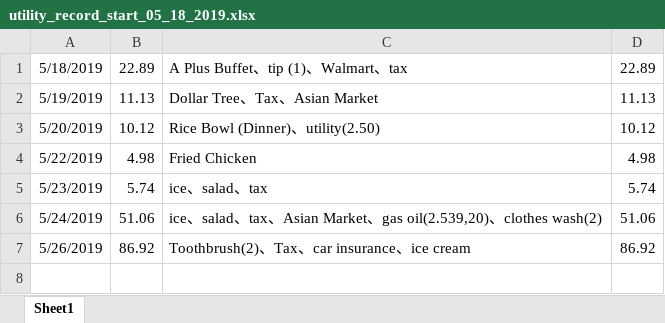
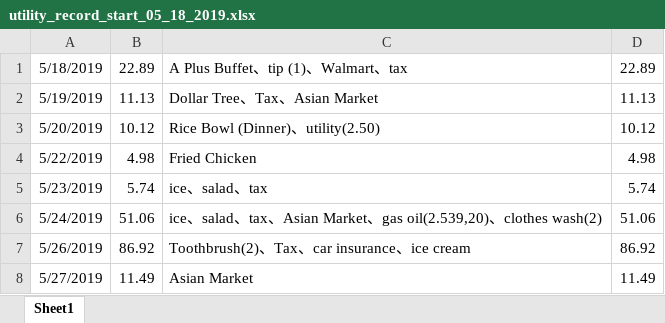
Before and after one commit to jiaqixu/personal_utility, an Excel workbook: utility_record_start_05_18_2019.xlsx, sheet Sheet1, drawn as a sheet; values as stored, in another font and other column widths than the file's, no borders; the diff names each change by its address in the sheet, - before the commit and + after, or states it on an @@ line.

Commit message:
add_day_05_27_2019

```diff
--- a/utility_record_start_05_18_2019.xlsx (sheet Sheet1)
+++ b/utility_record_start_05_18_2019.xlsx (sheet Sheet1)
+row 8: 5/27/2019 | 11.49 | Asian Market | 11.49
```
